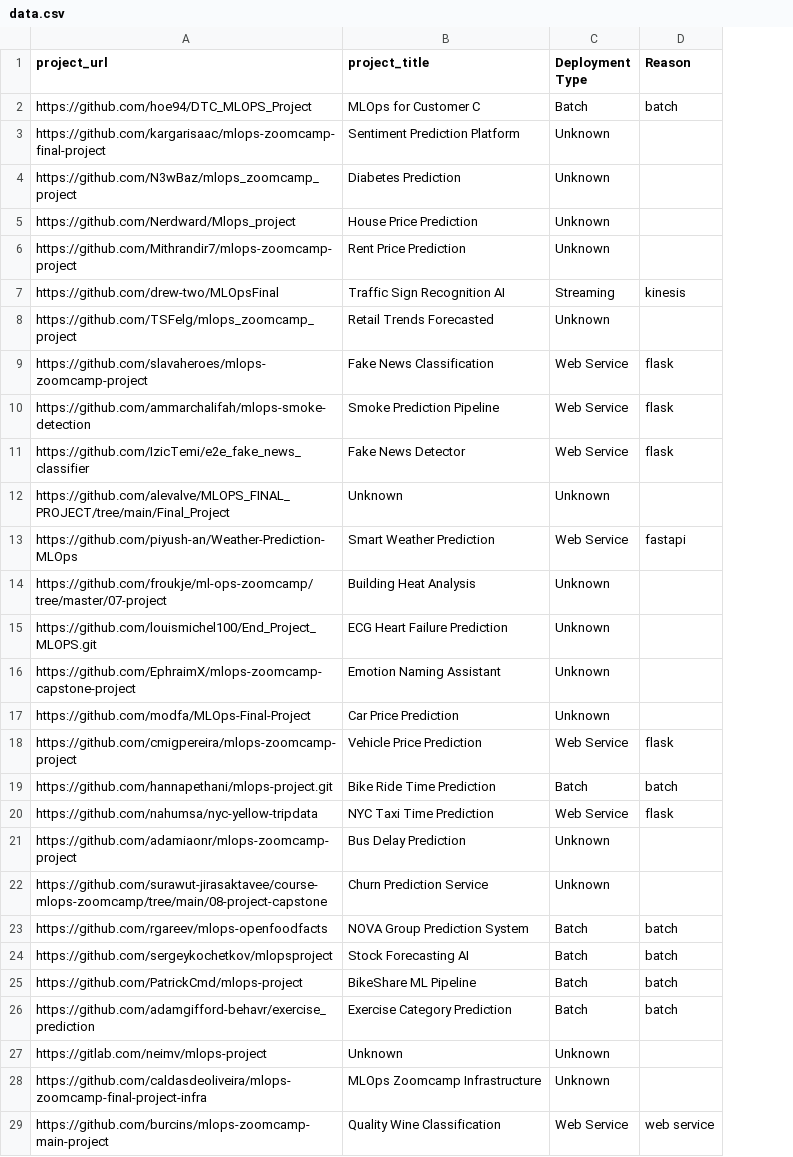
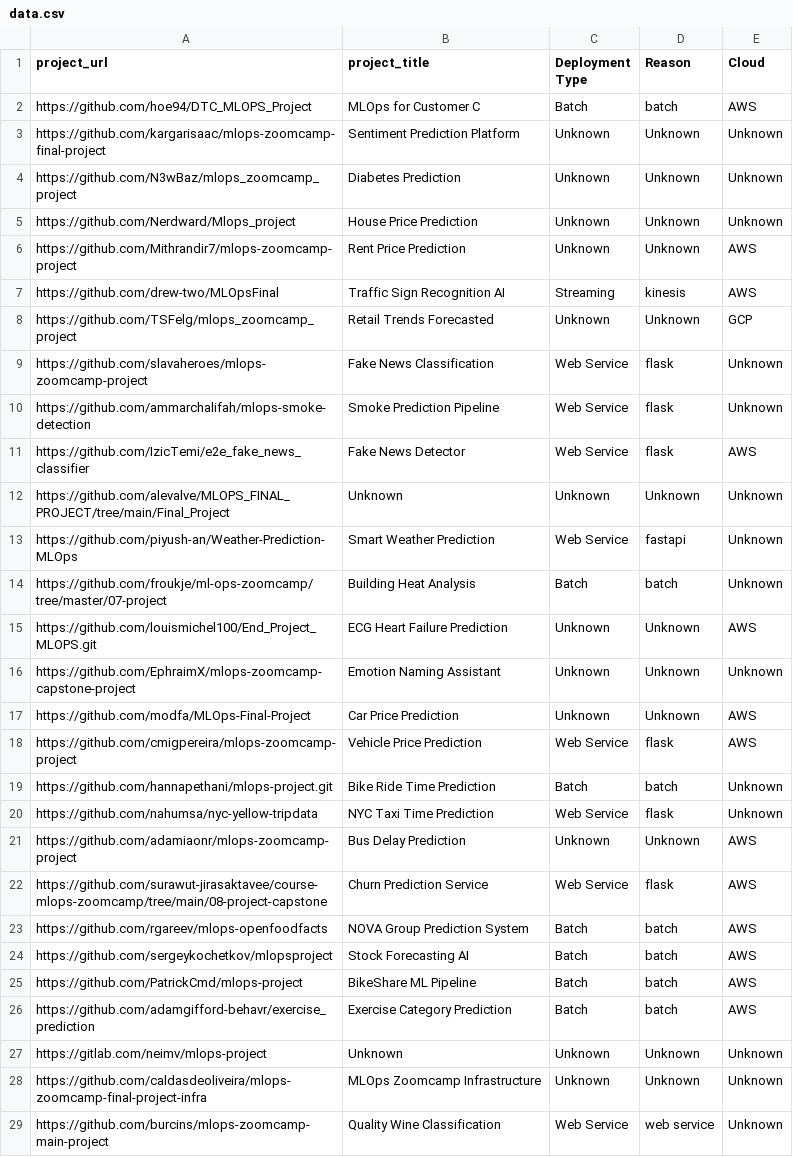
Before and after one commit to dimzachar/DataTalksClub-Projects, a CSV file: Data/mlopszoomcamp/2022/data.csv, drawn as a sheet; only a part is shown; the diff covers the shown part only; the diff names each change by its address in the sheet, - before the commit and + after, or states it on an @@ line.

```diff
--- a/Data/mlopszoomcamp/2022/data.csv
+++ b/Data/mlopszoomcamp/2022/data.csv
+column E (Cloud), rows 2-29: AWS | Unknown | Unknown | Unknown | AWS | AWS | GCP | Unknown | Unknown | AWS | Unknown | Unknown | Unknown | AWS | Unknown | AWS | AWS | Unknown | Unknown | AWS | AWS | AWS | AWS | AWS | AWS | Unknown | Unknown | Unknown
-D3:D6 (Reason): (empty)
+D3:D6 (Reason): Unknown
-D8 (Reason): (empty)
+D8 (Reason): Unknown
-D12 (Reason): (empty)
+D12 (Reason): Unknown
-C14 (Deployment Type): Unknown
+C14 (Deployment Type): Batch
-D14 (Reason): (empty)
+D14 (Reason): batch
-D15:D17 (Reason): (empty)
+D15:D17 (Reason): Unknown
-D21 (Reason): (empty)
+D21 (Reason): Unknown
-C22 (Deployment Type): Unknown
+C22 (Deployment Type): Web Service
-D22 (Reason): (empty)
+D22 (Reason): flask
-D27:D28 (Reason): (empty)
+D27:D28 (Reason): Unknown
```
Also changed, not shown: 26 edited cells elsewhere in this file, Data/dezoomcamp/2022/data.csv, Data/dezoomcamp/2023/data.csv, 11 other files.
